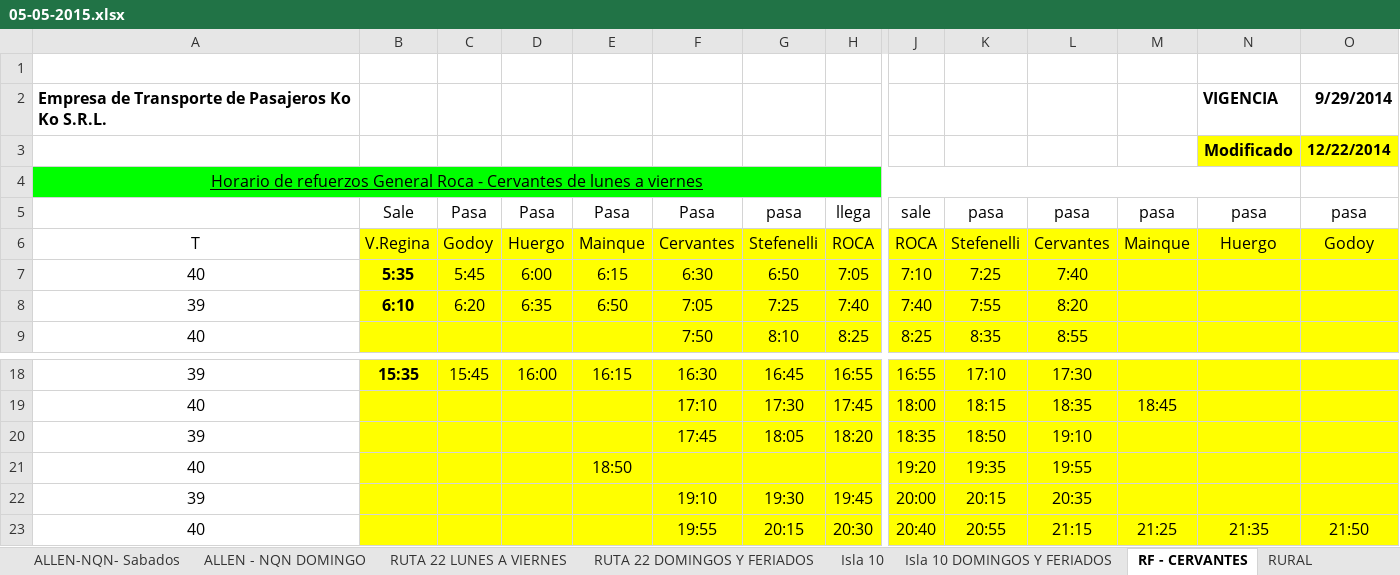
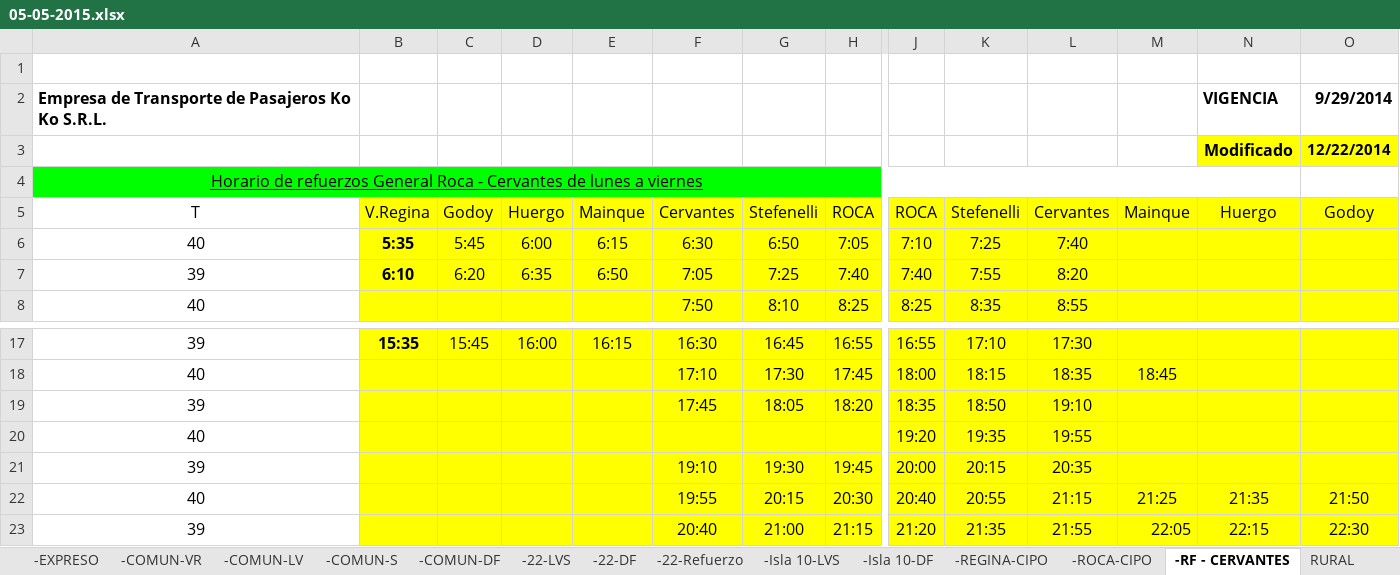
Before and after one commit to wintergrasp/a-koko, an Excel workbook: Horarios/05-05-2015.xlsx, sheet -RF - CERVANTES, drawn as a sheet; only a part is shown, gaps mark what is left out; the shorter side is filled out with more unchanged rows; values as stored, in another font and other column widths than the file's, no borders; charts and pictures not drawn; removed rows and columns are numbered as before the commit, all else as after; rows hold the shown columns only; the diff names each change by its address in the sheet, - before the commit and + after, or states it on an @@ line.

```diff
--- a/Horarios/05-05-2015.xlsx (sheet -RF - CERVANTES)
+++ b/Horarios/05-05-2015.xlsx (sheet -RF - CERVANTES)
-sheet tab: ALLEN-NQN- Sabados
+sheet tab: -COMUN-S
-sheet tab: ALLEN - NQN DOMINGO
+sheet tab: -COMUN-DF
-sheet tab: RUTA 22 LUNES A VIERNES
+sheet tab: -22-LVS
-sheet tab: RUTA 22 DOMINGOS Y FERIADOS
+sheet tab: -22-DF
-sheet tab: Isla 10
+sheet tab: -Isla 10-LVS
-sheet tab: Isla 10 DOMINGOS Y FERIADOS
+sheet tab: -Isla 10-DF
-sheet tab: RF - CERVANTES
+sheet tab: -RF - CERVANTES
-row 5:  | Sale | Pasa | Pasa | Pasa | Pasa | pasa | llega | sale | pasa | pasa | pasa | pasa | pasa
-E20: 18:50
+E20: (empty)
```
Also changed, not shown: sheet -EXPRESO, sheet -22-Refuerzo, sheet -COMUN-VR, sheet V.REGINA V. AZUL, sheet V.REGINA CHICHINALES GODOY, other sheet tabs, formulas that keep their value, charts or pictures, 21 other files.
